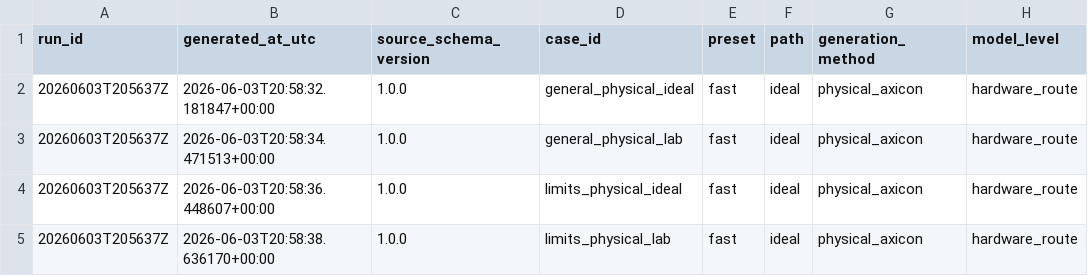
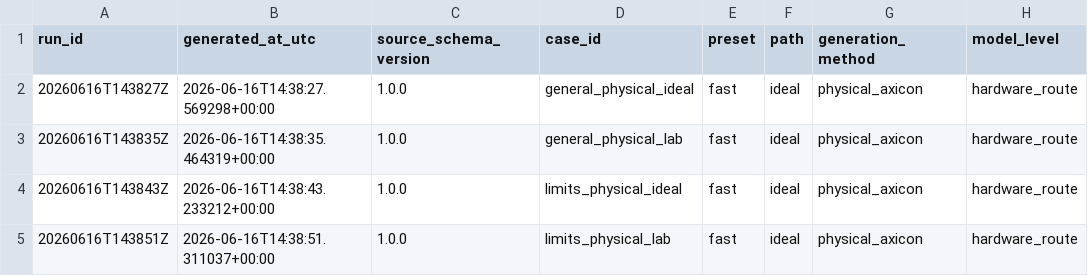
Before and after one commit to SamuelMcKena/phd-structured-beam-study, a CSV file: outputs/csv/stage_c/physical_axicon_design_summary.csv, drawn as a sheet; only a part is shown; the diff names each change by its address in the sheet, - before the commit and + after, or states it on an @@ line.

```diff
--- a/outputs/csv/stage_c/physical_axicon_design_summary.csv
+++ b/outputs/csv/stage_c/physical_axicon_design_summary.csv
-A2 (run_id): 20260603T205637Z
+A2 (run_id): 20260616T143827Z
-B2 (generated_at_utc): 2026-06-03T20:58:32.181847+00:00
+B2 (generated_at_utc): 2026-06-16T14:38:27.569298+00:00
-A3 (run_id): 20260603T205637Z
+A3 (run_id): 20260616T143835Z
-B3 (generated_at_utc): 2026-06-03T20:58:34.471513+00:00
+B3 (generated_at_utc): 2026-06-16T14:38:35.464319+00:00
-A4 (run_id): 20260603T205637Z
+A4 (run_id): 20260616T143843Z
-B4 (generated_at_utc): 2026-06-03T20:58:36.448607+00:00
+B4 (generated_at_utc): 2026-06-16T14:38:43.233212+00:00
-A5 (run_id): 20260603T205637Z
+A5 (run_id): 20260616T143851Z
-B5 (generated_at_utc): 2026-06-03T20:58:38.636170+00:00
+B5 (generated_at_utc): 2026-06-16T14:38:51.311037+00:00
```
Also changed, not shown: outputs/csv/stage_c/holographic_axicon_route_summary.csv, outputs/csv/stage_c/holographic_first_order_filter_sweep.csv, 49 other files.
